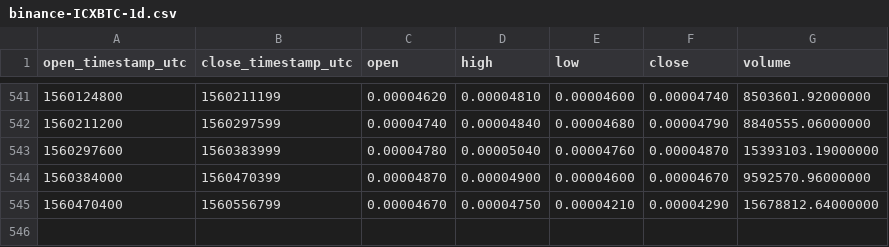
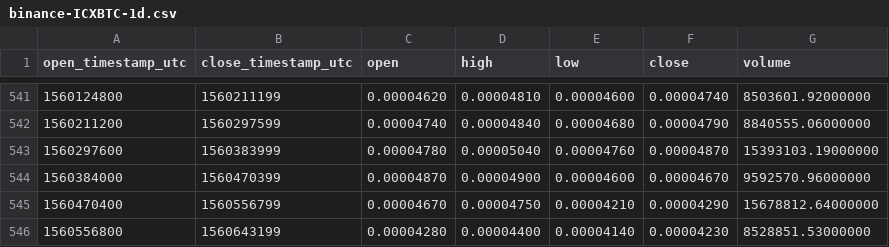
Before and after one commit to cryptobigbro/binance-ICXBTC, a CSV file: binance-ICXBTC-1d.csv, drawn as a sheet; only a part is shown, gaps mark what is left out.

Commit message:
Update OHLCV data.

```diff
--- a/binance-ICXBTC-1d.csv
+++ b/binance-ICXBTC-1d.csv
@@ -545 +545,2 @@ open_timestamp_utc,close_timestamp_utc,open,high,low,close,volume
 1560470400,1560556799,0.00004670,0.00004750,0.00004210,0.00004290,15678812.64000000
+1560556800,1560643199,0.00004280,0.00004400,0.00004140,0.00004230,8528851.53000000
```
Also changed, not shown: 1 other file.
